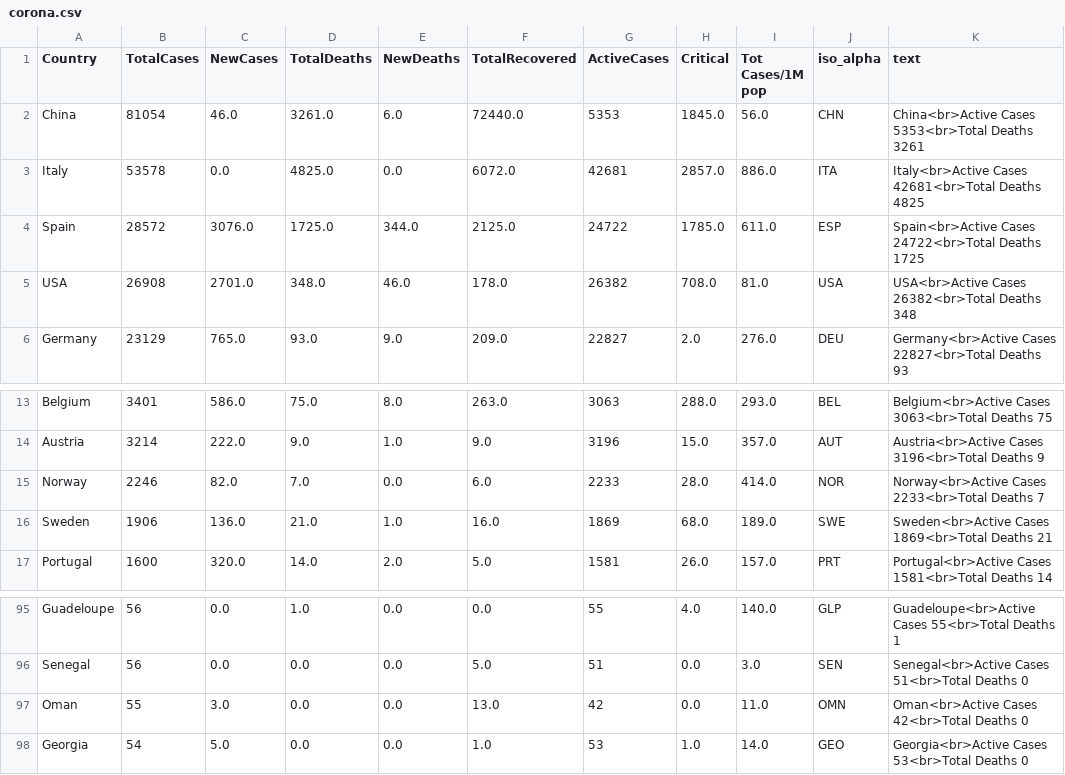
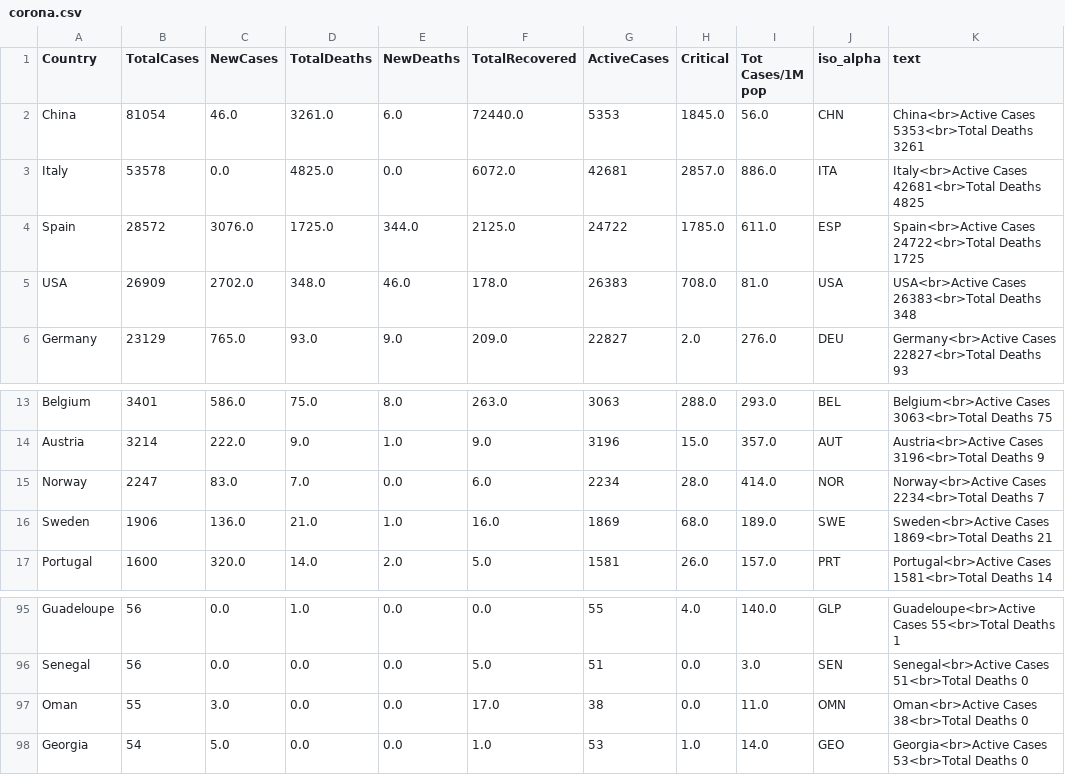
Before and after one commit to amtam0/coronavirus-world-map, a CSV file: static/data/corona.csv, drawn as a sheet; only a part is shown, gaps mark what is left out.

Commit message:
update corona.csv

```diff
--- a/static/data/corona.csv
+++ b/static/data/corona.csv
@@ -4,3 +4,3 @@ Italy,53578,0.0,4825.0,0.0,6072.0,42681,2857.0,886.0,ITA,Italy<br>Active Cases 4
 Spain,28572,3076.0,1725.0,344.0,2125.0,24722,1785.0,611.0,ESP,Spain<br>Active Cases 24722<br>Total Deaths 1725
-USA,26908,2701.0,348.0,46.0,178.0,26382,708.0,81.0,USA,USA<br>Active Cases 26382<br>Total Deaths 348
+USA,26909,2702.0,348.0,46.0,178.0,26383,708.0,81.0,USA,USA<br>Active Cases 26383<br>Total Deaths 348
 Germany,23129,765.0,93.0,9.0,209.0,22827,2.0,276.0,DEU,Germany<br>Active Cases 22827<br>Total Deaths 93
@@ -14,3 +14,3 @@ Belgium,3401,586.0,75.0,8.0,263.0,3063,288.0,293.0,BEL,Belgium<br>Active Cases 3
 Austria,3214,222.0,9.0,1.0,9.0,3196,15.0,357.0,AUT,Austria<br>Active Cases 3196<br>Total Deaths 9
-Norway,2246,82.0,7.0,0.0,6.0,2233,28.0,414.0,NOR,Norway<br>Active Cases 2233<br>Total Deaths 7
+Norway,2247,83.0,7.0,0.0,6.0,2234,28.0,414.0,NOR,Norway<br>Active Cases 2234<br>Total Deaths 7
 Sweden,1906,136.0,21.0,1.0,16.0,1869,68.0,189.0,SWE,Sweden<br>Active Cases 1869<br>Total Deaths 21
@@ -96,3 +96,3 @@ Guadeloupe,56,0.0,1.0,0.0,0.0,55,4.0,140.0,GLP,Guadeloupe<br>Active Cases 55<br>
 Senegal,56,0.0,0.0,0.0,5.0,51,0.0,3.0,SEN,Senegal<br>Active Cases 51<br>Total Deaths 0
-Oman,55,3.0,0.0,0.0,13.0,42,0.0,11.0,OMN,Oman<br>Active Cases 42<br>Total Deaths 0
+Oman,55,3.0,0.0,0.0,17.0,38,0.0,11.0,OMN,Oman<br>Active Cases 38<br>Total Deaths 0
 Georgia,54,5.0,0.0,0.0,1.0,53,1.0,14.0,GEO,Georgia<br>Active Cases 53<br>Total Deaths 0
```
